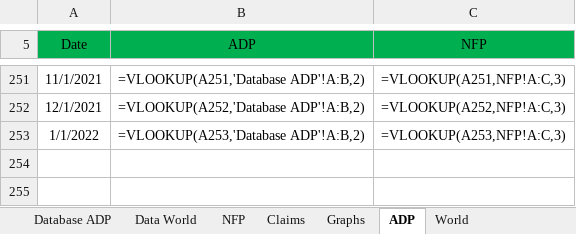
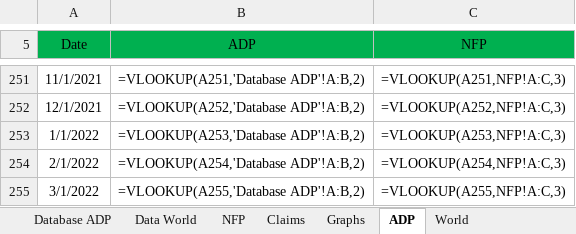
Before and after one commit to markjm5/portfoliomanagement, an Excel workbook: trading_excel_files/01_lagging_coincident_indicators/005_Lagging_Indicator_Job_Market_US_World.xlsm, sheet ADP, drawn as a sheet; only a part is shown, gaps mark what is left out; values as stored, in another font and other column widths than the file's, no borders; formulas without a stored value are shown as written; charts and pictures and table styles not drawn; the diff names each change by its address in the sheet, - before the commit and + after, or states it on an @@ line.

```diff
--- a/trading_excel_files/01_lagging_coincident_indicators/005_Lagging_Indicator_Job_Market_US_World.xlsm (sheet ADP)
+++ b/trading_excel_files/01_lagging_coincident_indicators/005_Lagging_Indicator_Job_Market_US_World.xlsm (sheet ADP)
+row 254: 2/1/2022 | =VLOOKUP(A254,'Database ADP'!A:B,2) | =VLOOKUP(A254,NFP!A:C,3)
+row 255: 3/1/2022 | =VLOOKUP(A255,'Database ADP'!A:B,2) | =VLOOKUP(A255,NFP!A:C,3)
```
Also changed, not shown: sheet Claims, charts or pictures, trading_excel_files/01_lagging_coincident_indicators/007_lagging_indicator_us_inflation.xlsm, trading_excel_files/01_lagging_coincident_indicators/010_lagging_indicator_world_industrial_production.xlsm, 24 other files.
